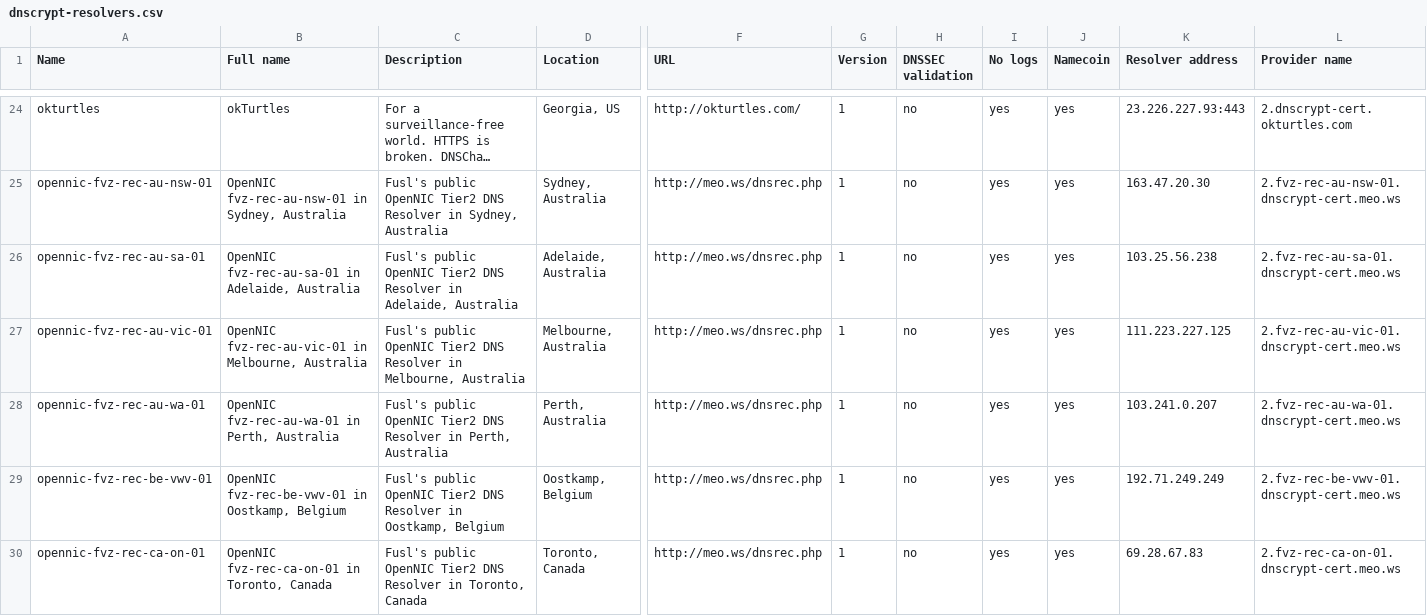
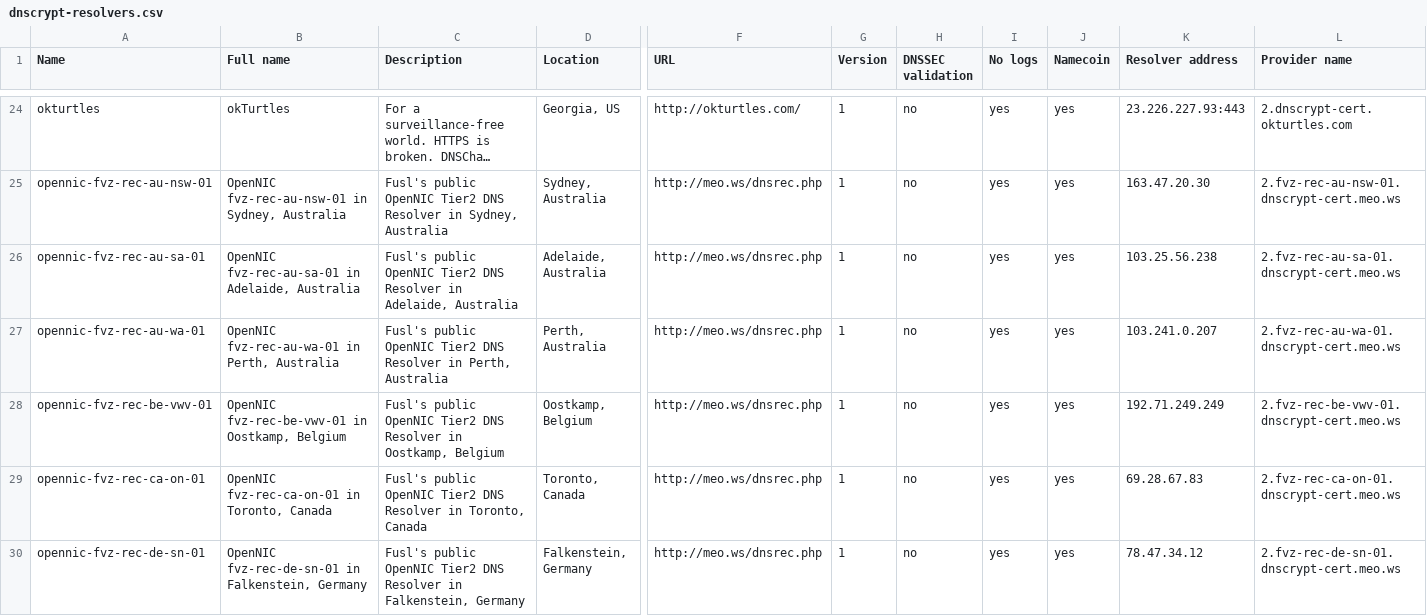
Before and after one commit to dyne/dnscrypt-proxy, a CSV file: dnscrypt-resolvers.csv, drawn as a sheet; only a part is shown, gaps mark what is left out; the shorter side is filled out with more unchanged rows; long unchanged cells end in …; rows hold the shown columns only; the diff covers the shown part only; the diff names each change by its address in the sheet, - before the commit and + after, or states it on an @@ line.

Commit message:
Remove unreliable FUZE resolvers

```diff
--- a/dnscrypt-resolvers.csv
+++ b/dnscrypt-resolvers.csv
-row 27: opennic-fvz-rec-au-vic-01 | OpenNIC fvz-rec-au-vic-01 in Melbourne, Australia | Fusl's public OpenNIC Tier2 DNS Resolver in Melbourne, Australia | Melbourne, Australia | http://meo.ws/dnsrec.php | 1 | no | yes | yes | 111.223.227.125 | 2.fvz-rec-au-vic-01.dnscrypt-cert.meo.ws
```
Also changed, not shown: 2 removed rows elsewhere in this file, 2 other files.
